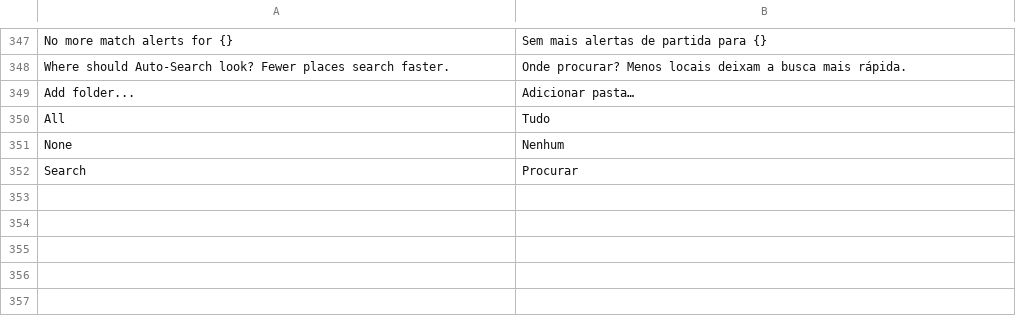
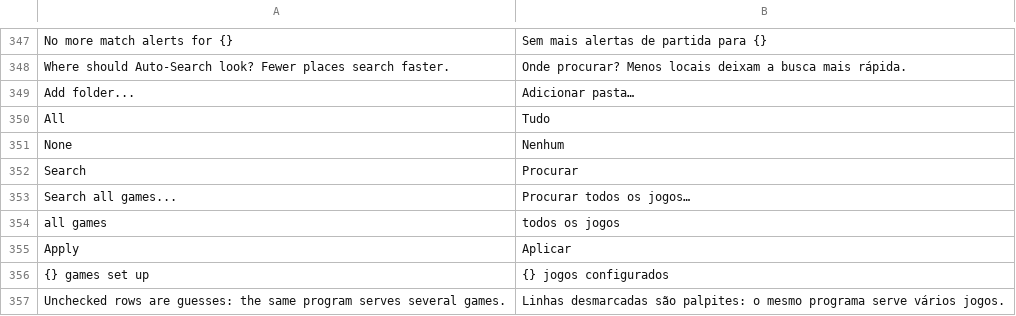
Before and after one commit to OpenGamePlus/OpenASE-Plus, a TSV file: rust/src/locales/pt.tsv, drawn as a sheet; only a part is shown, gaps mark what is left out.

```diff
--- a/rust/src/locales/pt.tsv
+++ b/rust/src/locales/pt.tsv
@@ -352 +352,6 @@ None	Nenhum
 Search	Procurar
+Search all games...	Procurar todos os jogos…
+all games	todos os jogos
+Apply	Aplicar
+{} games set up	{} jogos configurados
+Unchecked rows are guesses: the same program serves several games.	Linhas desmarcadas são palpites: o mesmo programa serve vários jogos.
```
Also changed, not shown: rust/src/locales/de.tsv, rust/src/locales/es.tsv, 11 other files.
